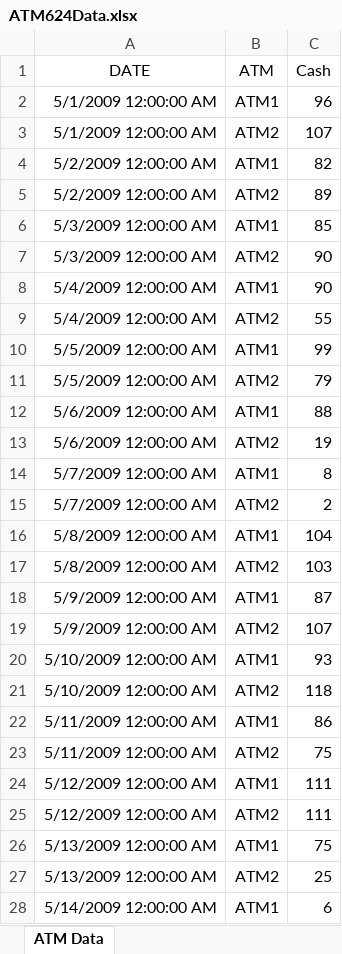
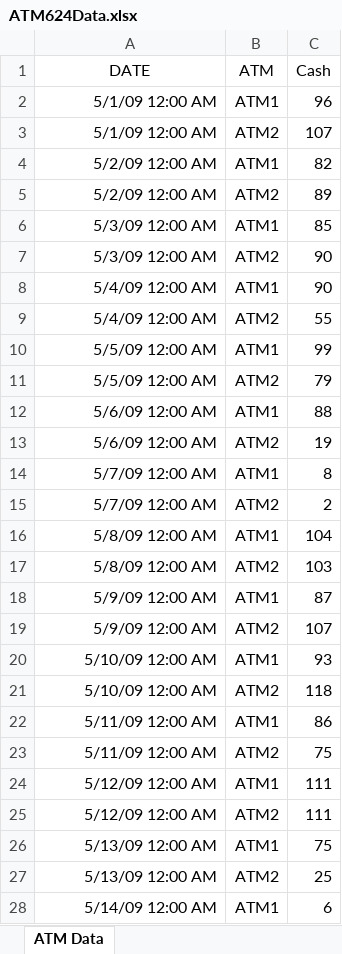
Before and after one commit to datanerddhanya/DATA-624, an Excel workbook: ATM624Data.xlsx, sheet ATM Data, drawn as a sheet; only a part is shown; values as stored, in another font and other column widths than the file's, no borders; the diff covers the shown part only; the diff names each change by its address in the sheet, - before the commit and + after, or states it on an @@ line.

Commit message:
Update ATM624Data.xlsx

```diff
--- a/ATM624Data.xlsx (sheet ATM Data)
+++ b/ATM624Data.xlsx (sheet ATM Data)
-A2:A3 (DATE): 5/1/2009 12:00:00 AM
+A2:A3 (DATE): 5/1/09 12:00 AM
-A4:A5 (DATE): 5/2/2009 12:00:00 AM
+A4:A5 (DATE): 5/2/09 12:00 AM
-A6:A7 (DATE): 5/3/2009 12:00:00 AM
+A6:A7 (DATE): 5/3/09 12:00 AM
-A8:A9 (DATE): 5/4/2009 12:00:00 AM
+A8:A9 (DATE): 5/4/09 12:00 AM
-A10:A11 (DATE): 5/5/2009 12:00:00 AM
+A10:A11 (DATE): 5/5/09 12:00 AM
-A12:A13 (DATE): 5/6/2009 12:00:00 AM
+A12:A13 (DATE): 5/6/09 12:00 AM
-A14:A15 (DATE): 5/7/2009 12:00:00 AM
+A14:A15 (DATE): 5/7/09 12:00 AM
-A16:A17 (DATE): 5/8/2009 12:00:00 AM
+A16:A17 (DATE): 5/8/09 12:00 AM
-A18:A19 (DATE): 5/9/2009 12:00:00 AM
+A18:A19 (DATE): 5/9/09 12:00 AM
-A20:A21 (DATE): 5/10/2009 12:00:00 AM
+A20:A21 (DATE): 5/10/09 12:00 AM
-A22:A23 (DATE): 5/11/2009 12:00:00 AM
+A22:A23 (DATE): 5/11/09 12:00 AM
-A24:A25 (DATE): 5/12/2009 12:00:00 AM
+A24:A25 (DATE): 5/12/09 12:00 AM
-A26:A27 (DATE): 5/13/2009 12:00:00 AM
+A26:A27 (DATE): 5/13/09 12:00 AM
-A28 (DATE): 5/14/2009 12:00:00 AM
+A28 (DATE): 5/14/09 12:00 AM
```
Also changed, not shown: 1447 edited cells elsewhere in this sheet.
